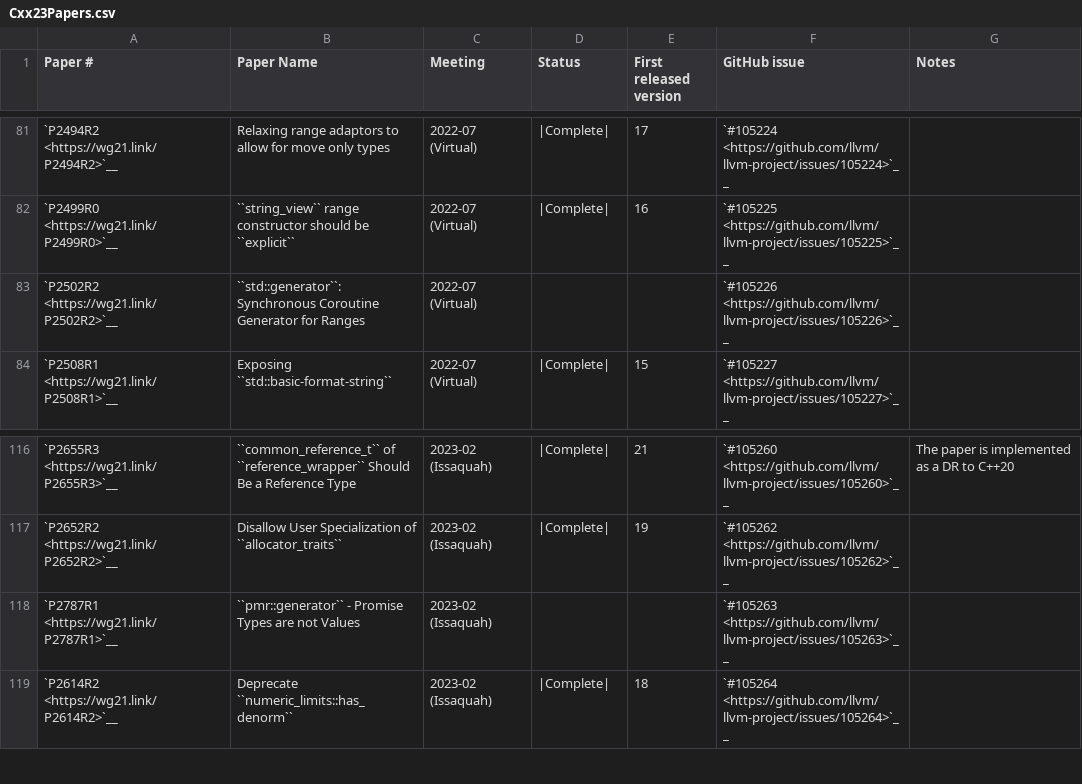
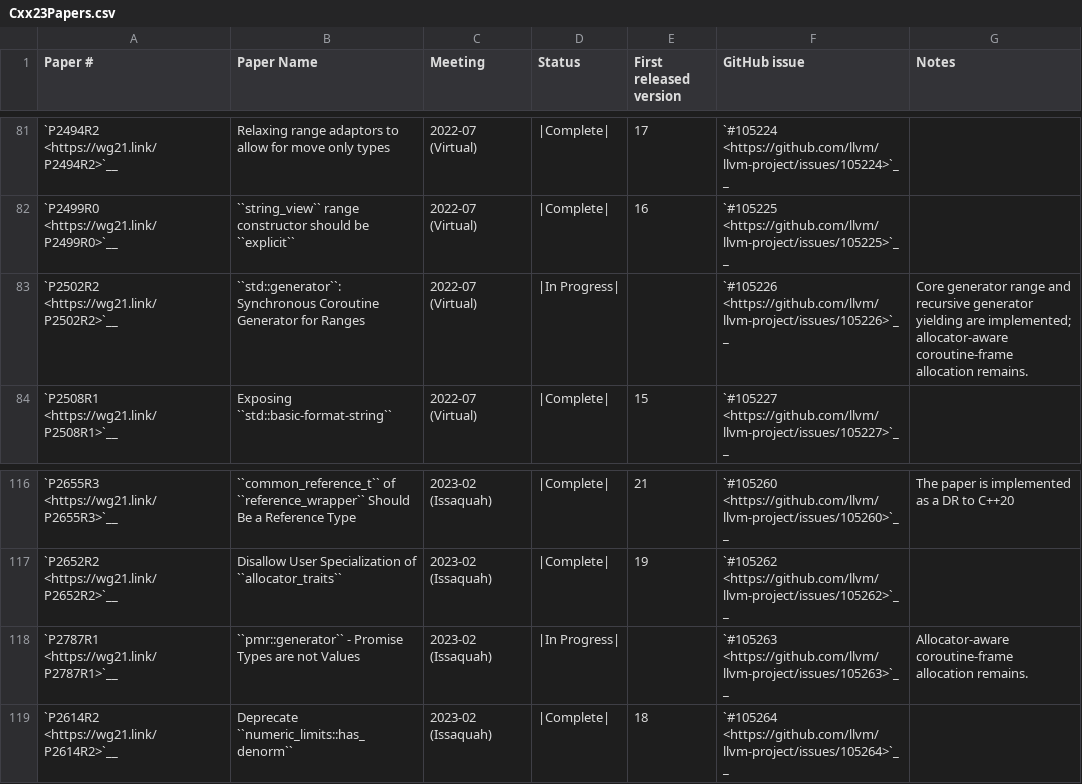
Before and after one commit to spwn02/clang-cxx26, a CSV file: libcxx/docs/Status/Cxx23Papers.csv, drawn as a sheet; only a part is shown, gaps mark what is left out.

```diff
--- a/libcxx/docs/Status/Cxx23Papers.csv
+++ b/libcxx/docs/Status/Cxx23Papers.csv
@@ -82,3 +82,3 @@
 "`P2499R0 <https://wg21.link/P2499R0>`__","``string_view`` range constructor should be ``explicit``","2022-07 (Virtual)","|Complete|","16","`#105225 <https://github.com/llvm/llvm-project/issues/105225>`__",""
-"`P2502R2 <https://wg21.link/P2502R2>`__","``std::generator``: Synchronous Coroutine Generator for Ranges","2022-07 (Virtual)","","","`#105226 <https://github.com/llvm/llvm-project/issues/105226>`__",""
+"`P2502R2 <https://wg21.link/P2502R2>`__","``std::generator``: Synchronous Coroutine Generator for Ranges","2022-07 (Virtual)","|In Progress|","","`#105226 <https://github.com/llvm/llvm-project/issues/105226>`__","Core generator range and recursive generator yielding are implemented; allocator-aware coroutine-frame allocation remains."
 "`P2508R1 <https://wg21.link/P2508R1>`__","Exposing ``std::basic-format-string``","2022-07 (Virtual)","|Complete|","15","`#105227 <https://github.com/llvm/llvm-project/issues/105227>`__",""
@@ -117,3 +117,3 @@
 "`P2652R2 <https://wg21.link/P2652R2>`__","Disallow User Specialization of ``allocator_traits``","2023-02 (Issaquah)","|Complete|","19","`#105262 <https://github.com/llvm/llvm-project/issues/105262>`__",""
-"`P2787R1 <https://wg21.link/P2787R1>`__","``pmr::generator`` - Promise Types are not Values","2023-02 (Issaquah)","","","`#105263 <https://github.com/llvm/llvm-project/issues/105263>`__",""
+"`P2787R1 <https://wg21.link/P2787R1>`__","``pmr::generator`` - Promise Types are not Values","2023-02 (Issaquah)","|In Progress|","","`#105263 <https://github.com/llvm/llvm-project/issues/105263>`__","Allocator-aware coroutine-frame allocation remains."
 "`P2614R2 <https://wg21.link/P2614R2>`__","Deprecate ``numeric_limits::has_denorm``","2023-02 (Issaquah)","|Complete|","18","`#105264 <https://github.com/llvm/llvm-project/issues/105264>`__",""
```
Also changed, not shown: 8 other files.
